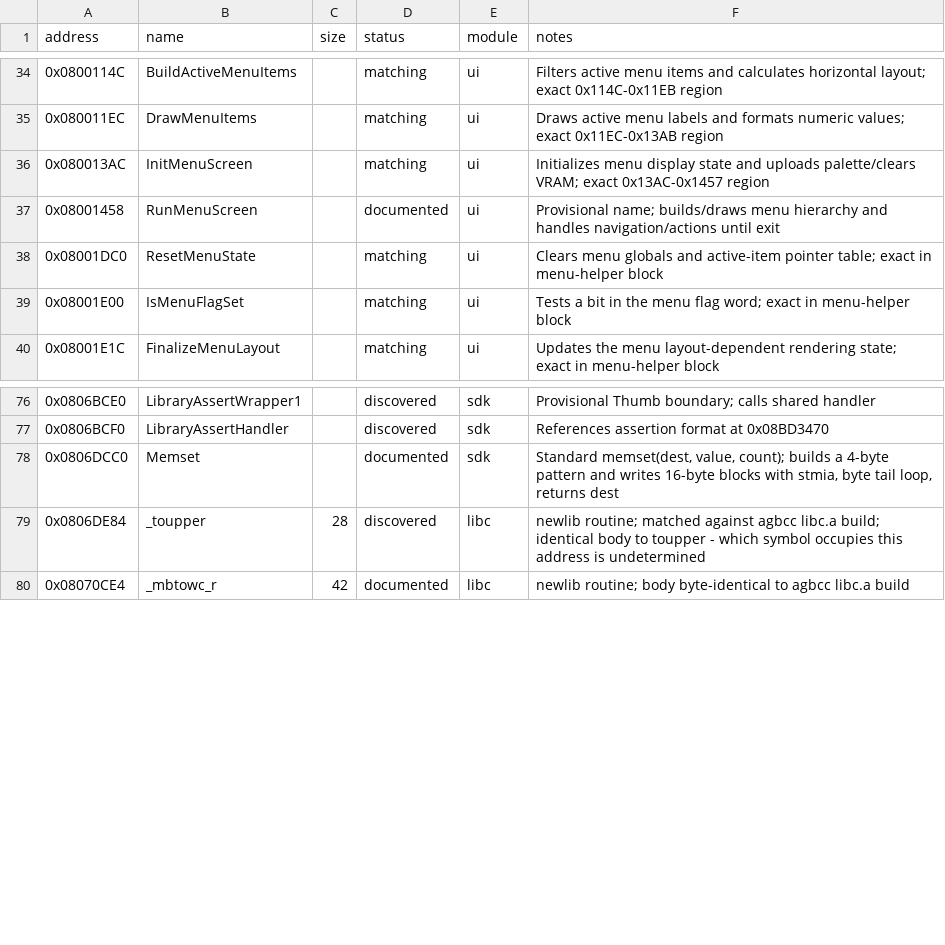
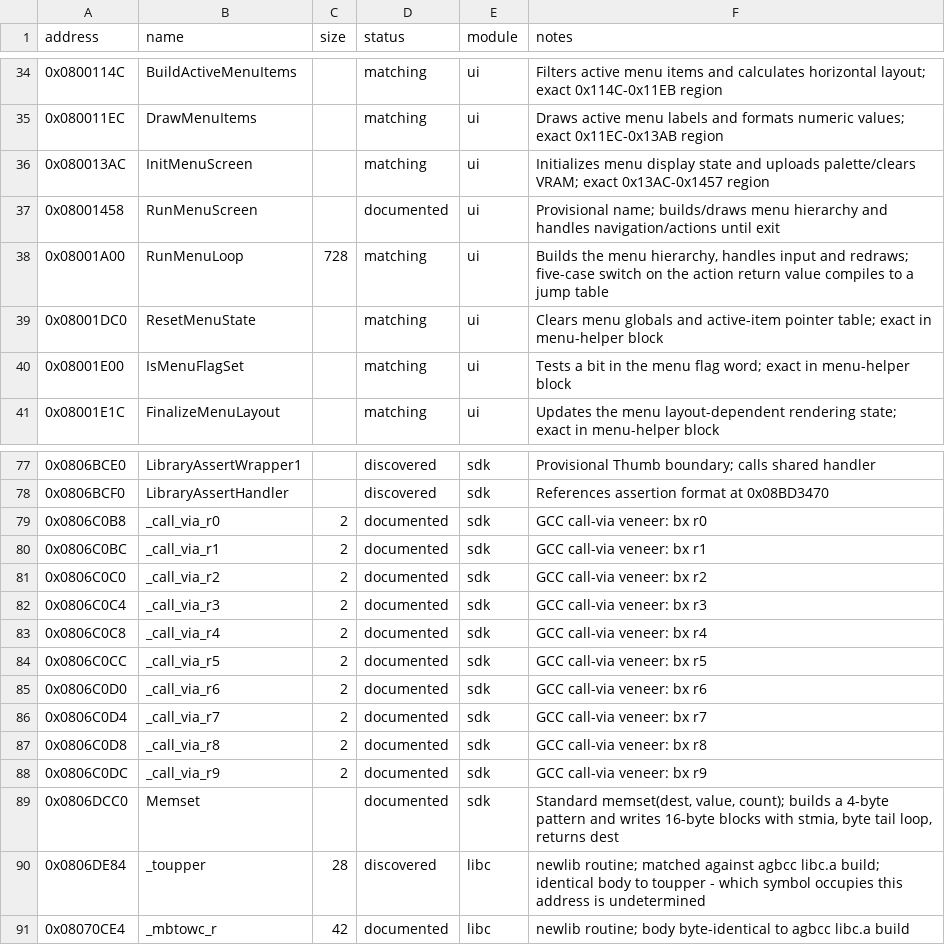
Before and after one commit to ahm3texe/gta-advance, a CSV file: data/function_overrides.csv, drawn as a sheet; only a part is shown, gaps mark what is left out; the diff names each change by its address in the sheet, - before the commit and + after, or states it on an @@ line.

```diff
--- a/data/function_overrides.csv
+++ b/data/function_overrides.csv
+row 38: 0x08001A00 | RunMenuLoop | 728 | matching | ui | Builds the menu hierarchy, handles input and redraws; five-case switch on the action return value compiles to a jump table
+row 79: 0x0806C0B8 | _call_via_r0 | 2 | documented | sdk | GCC call-via veneer: bx r0
+row 80: 0x0806C0BC | _call_via_r1 | 2 | documented | sdk | GCC call-via veneer: bx r1
+row 81: 0x0806C0C0 | _call_via_r2 | 2 | documented | sdk | GCC call-via veneer: bx r2
+row 82: 0x0806C0C4 | _call_via_r3 | 2 | documented | sdk | GCC call-via veneer: bx r3
+row 83: 0x0806C0C8 | _call_via_r4 | 2 | documented | sdk | GCC call-via veneer: bx r4
+row 84: 0x0806C0CC | _call_via_r5 | 2 | documented | sdk | GCC call-via veneer: bx r5
+row 85: 0x0806C0D0 | _call_via_r6 | 2 | documented | sdk | GCC call-via veneer: bx r6
+row 86: 0x0806C0D4 | _call_via_r7 | 2 | documented | sdk | GCC call-via veneer: bx r7
+row 87: 0x0806C0D8 | _call_via_r8 | 2 | documented | sdk | GCC call-via veneer: bx r8
+row 88: 0x0806C0DC | _call_via_r9 | 2 | documented | sdk | GCC call-via veneer: bx r9
```
Also changed, not shown: data/c_sources.csv, data/functions.csv, 6 other files.
